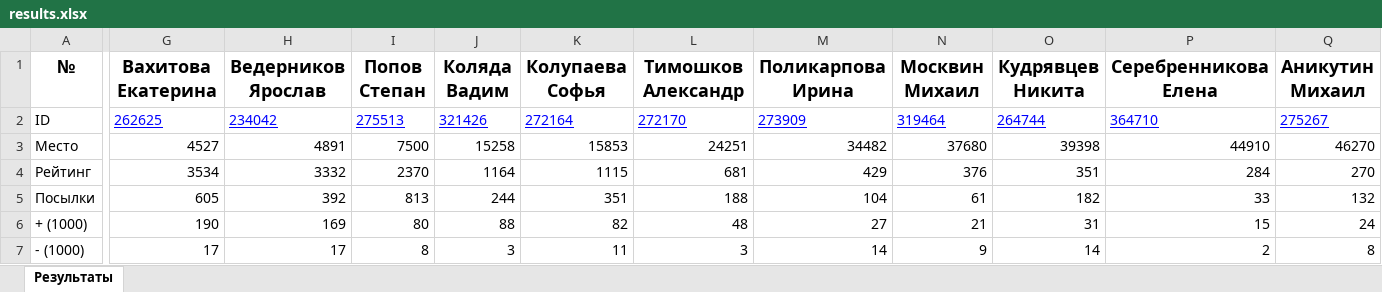
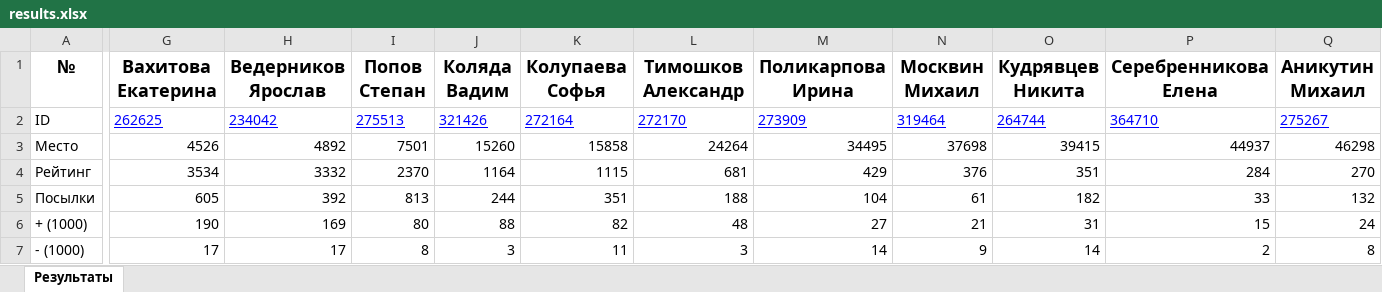
Before and after one commit to slavashestakov2005/Acmp_results, an Excel workbook: groups/old/results.xlsx, sheet Результаты, drawn as a sheet; only a part is shown, gaps mark what is left out; values as stored, in another font and other column widths than the file's, no borders; the diff covers the shown part only; the diff names each change by its address in the sheet, - before the commit and + after, or states it on an @@ line.

```diff
--- a/groups/old/results.xlsx (sheet Результаты)
+++ b/groups/old/results.xlsx (sheet Результаты)
-G3 (Вахитова Екатерина): 4527
+G3 (Вахитова Екатерина): 4526
-H3 (Ведерников Ярослав): 4891
+H3 (Ведерников Ярослав): 4892
-I3 (Попов Степан): 7500
+I3 (Попов Степан): 7501
-J3 (Коляда Вадим): 15258
+J3 (Коляда Вадим): 15260
-K3 (Колупаева Софья): 15853
+K3 (Колупаева Софья): 15858
-L3 (Тимошков Александр): 24251
+L3 (Тимошков Александр): 24264
-M3 (Поликарпова Ирина): 34482
+M3 (Поликарпова Ирина): 34495
-N3 (Москвин Михаил): 37680
+N3 (Москвин Михаил): 37698
-O3 (Кудрявцев Никита): 39398
+O3 (Кудрявцев Никита): 39415
-P3 (Серебренникова Елена): 44910
+P3 (Серебренникова Елена): 44937
-Q3 (Аникутин Михаил): 46270
+Q3 (Аникутин Михаил): 46298
```
Also changed, not shown: 13 edited cells elsewhere in this sheet, groups/22-23/results.xlsx, groups/22-23/tasks_results/22.09.29.xlsx, 45 other files.
